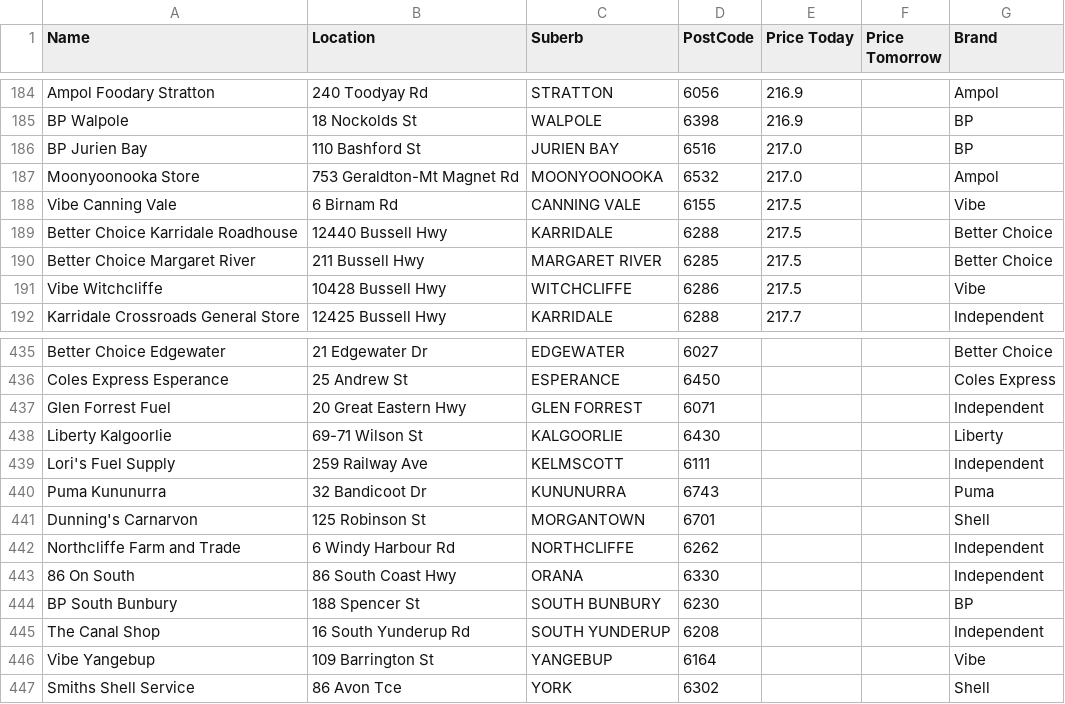
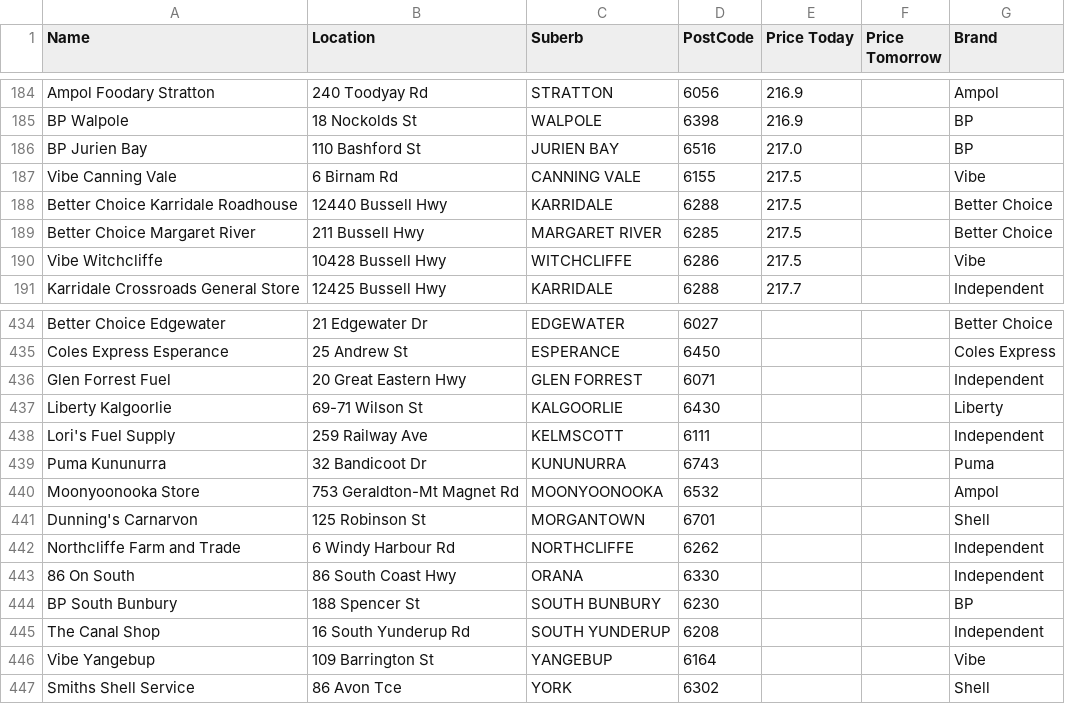
Before and after one commit to Luke3573/WaFuel, a CSV file: WaFuelDSL.csv, drawn as a sheet; only a part is shown, gaps mark what is left out.

```diff
--- a/WaFuelDSL.csv
+++ b/WaFuelDSL.csv
@@ -186,3 +186,2 @@ BP Walpole,18 Nockolds St,WALPOLE,6398,216.9,,BP
 BP Jurien Bay,110 Bashford St,JURIEN BAY,6516,217.0,,BP
-Moonyoonooka Store,753 Geraldton-Mt Magnet Rd,MOONYOONOOKA,6532,217.0,,Ampol
 Vibe Canning Vale,6 Birnam Rd,CANNING VALE,6155,217.5,,Vibe
@@ -440,2 +439,3 @@ Lori's Fuel Supply,259 Railway Ave,KELMSCOTT,6111,,,Independent
 Puma Kununurra,32 Bandicoot Dr,KUNUNURRA,6743,,,Puma
+Moonyoonooka Store,753 Geraldton-Mt Magnet Rd,MOONYOONOOKA,6532,,,Ampol
 Dunning's Carnarvon,125 Robinson St,MORGANTOWN,6701,,,Shell
```
Also changed, not shown: WaFuelULP.csv.
